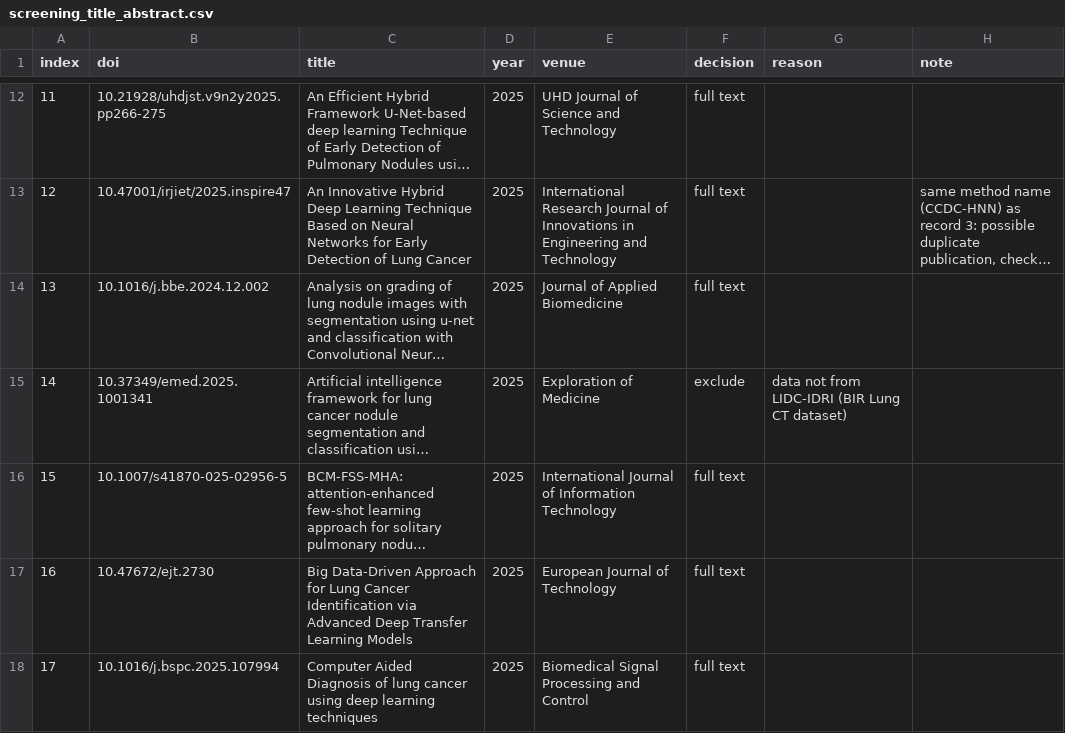
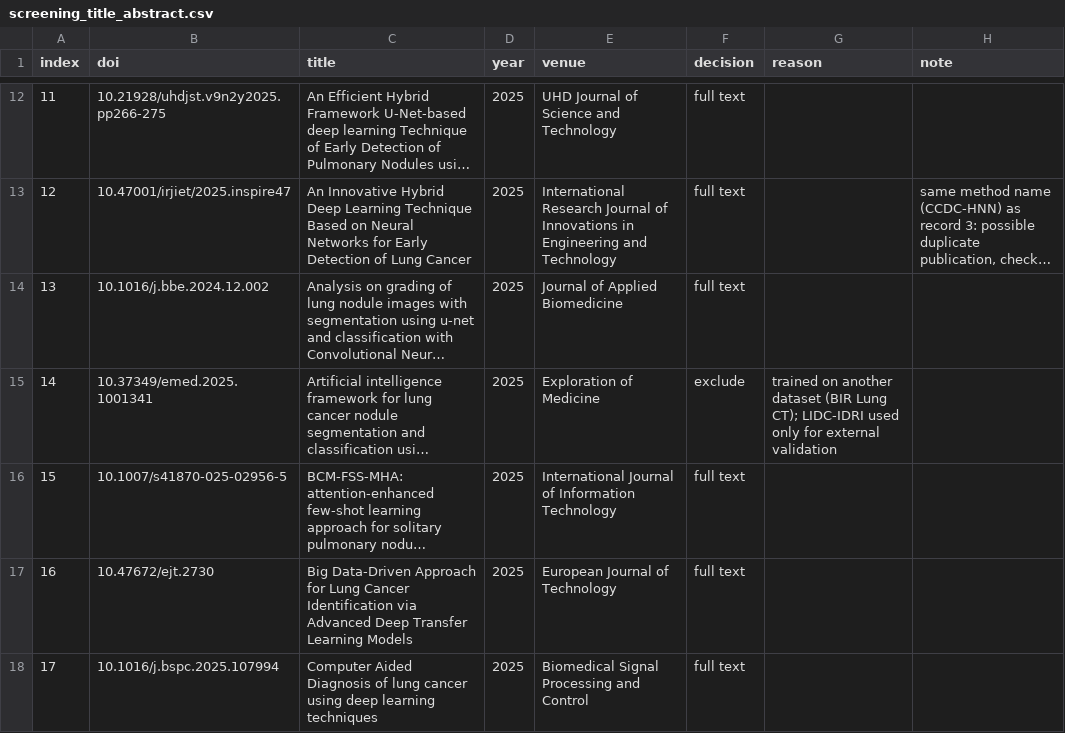
Before and after one commit to nykemariotto/nodule-partition-leakage, a CSV file: outputs/literature/search_2026-10-02/screening_title_abstract.csv, drawn as a sheet; only a part is shown, gaps mark what is left out; long unchanged cells end in …; the diff names each change by its address in the sheet, - before the commit and + after, or states it on an @@ line.

```diff
--- a/outputs/literature/search_2026-10-02/screening_title_abstract.csv
+++ b/outputs/literature/search_2026-10-02/screening_title_abstract.csv
-G15 (reason): data not from LIDC-IDRI (BIR Lung CT dataset)
+G15 (reason): trained on another dataset (BIR Lung CT); LIDC-IDRI used only for external validation
```
Also changed, not shown: outputs/literature/search_2026-10-02/fulltext_extraction.csv, 2 other files.
